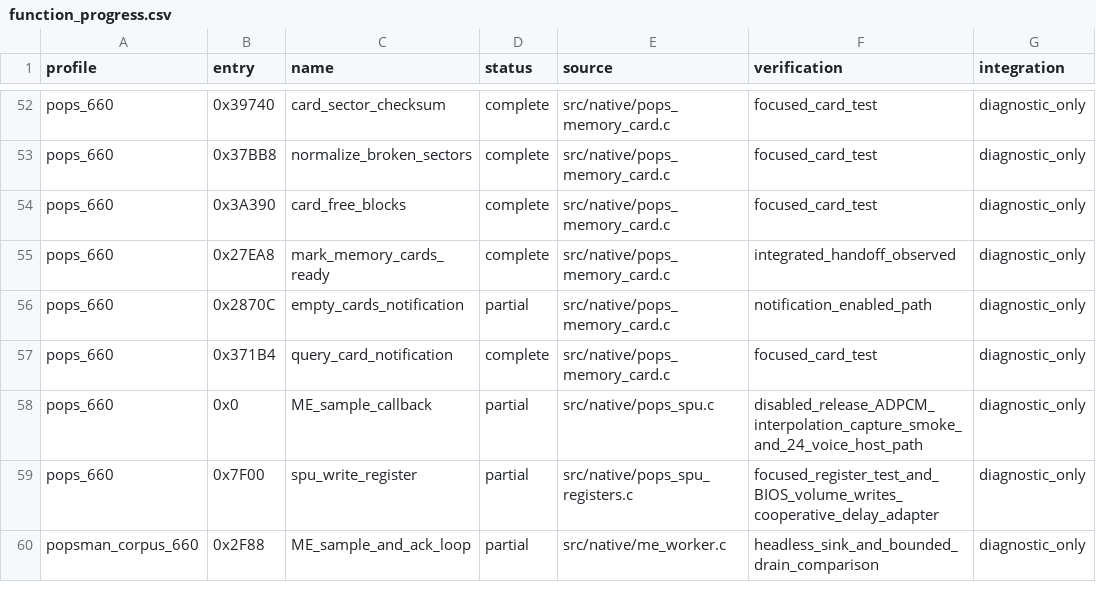
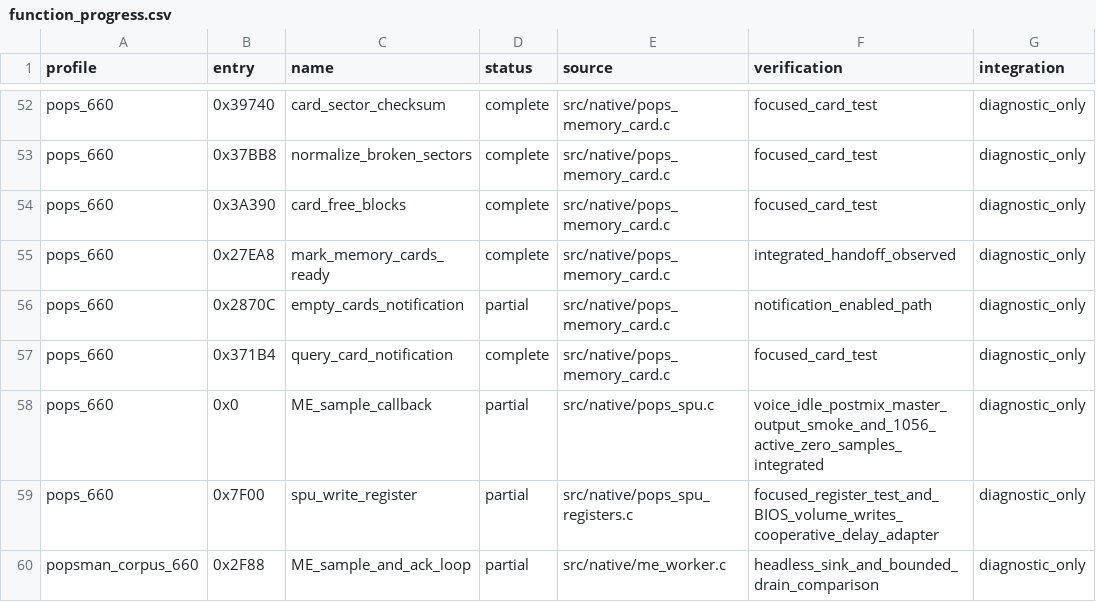
Before and after one commit to frangarcj/RePOPS, a CSV file: data/function_progress.csv, drawn as a sheet; only a part is shown, gaps mark what is left out.

Commit message:
feat(me): return idle postmix samples through recovered native layouts

```diff
--- a/data/function_progress.csv
+++ b/data/function_progress.csv
@@ -57,3 +57,3 @@ pops_660,0x2870C,empty_cards_notification,partial,src/native/pops_memory_card.c,
 pops_660,0x371B4,query_card_notification,complete,src/native/pops_memory_card.c,focused_card_test,diagnostic_only
-pops_660,0x0,ME_sample_callback,partial,src/native/pops_spu.c,disabled_release_ADPCM_interpolation_capture_smoke_and_24_voice_host_path,diagnostic_only
+pops_660,0x0,ME_sample_callback,partial,src/native/pops_spu.c,voice_idle_postmix_master_output_smoke_and_1056_active_zero_samples_integrated,diagnostic_only
 pops_660,0x7F00,spu_write_register,partial,src/native/pops_spu_registers.c,focused_register_test_and_BIOS_volume_writes_cooperative_delay_adapter,diagnostic_only
```
Also changed, not shown: 8 other files.
